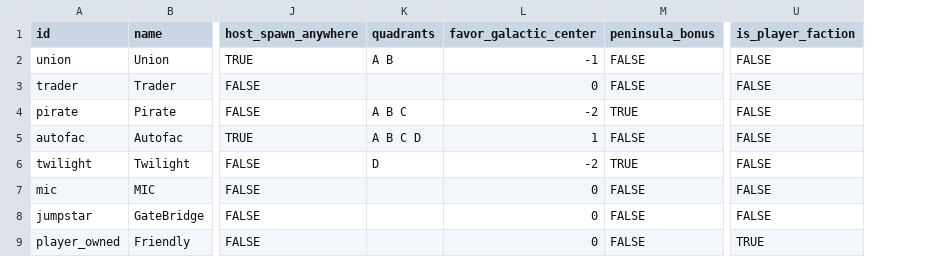
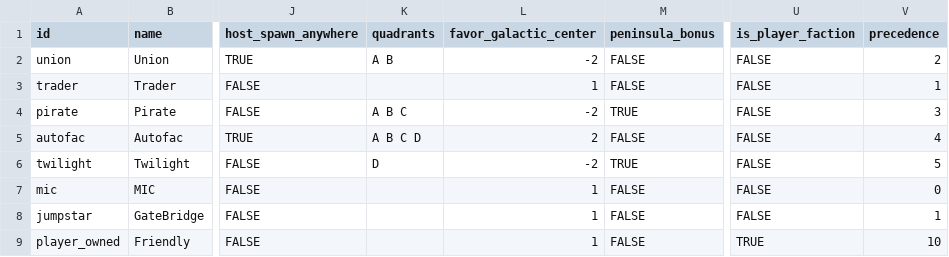
Before and after one commit to EamonnMR/galactic-night, a CSV file: data/factions.csv, drawn as a sheet; only a part is shown, gaps mark what is left out; the diff names each change by its address in the sheet, - before the commit and + after, or states it on an @@ line.

```diff
--- a/data/factions.csv
+++ b/data/factions.csv
+column V (precedence), rows 2-9: 2 | 1 | 3 | 4 | 5 | 0 | 1 | 10
-L2 (favor_galactic_center): -1
+L2 (favor_galactic_center): -2
-L3 (favor_galactic_center): 0
+L3 (favor_galactic_center): 1
-L5 (favor_galactic_center): 1
+L5 (favor_galactic_center): 2
-L7:L9 (favor_galactic_center): 0
+L7:L9 (favor_galactic_center): 1
```
Also changed, not shown: data/spawns.csv, data/static_systems.csv, 22 other files.
